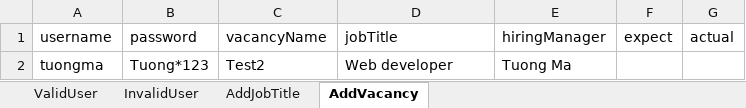
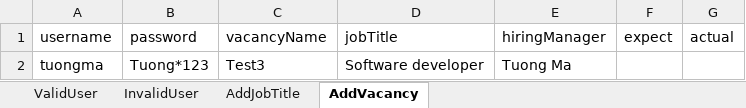
Before and after one commit to tuongmt/SQA_ORANGEHRM, an Excel workbook: OrangeHRM/bin/Debug/TestCaseData.xlsx, sheet AddVacancy, drawn as a sheet; values as stored, in another font and other column widths than the file's, no borders; the diff names each change by its address in the sheet, - before the commit and + after, or states it on an @@ line.

Commit message:
instruct how to add vacancy

```diff
--- a/OrangeHRM/bin/Debug/TestCaseData.xlsx (sheet AddVacancy)
+++ b/OrangeHRM/bin/Debug/TestCaseData.xlsx (sheet AddVacancy)
-C2 (vacancyName): Test2
+C2 (vacancyName): Test3
-D2 (jobTitle): Web developer
+D2 (jobTitle): Software developer
```
Also changed, not shown: 6 other files.
